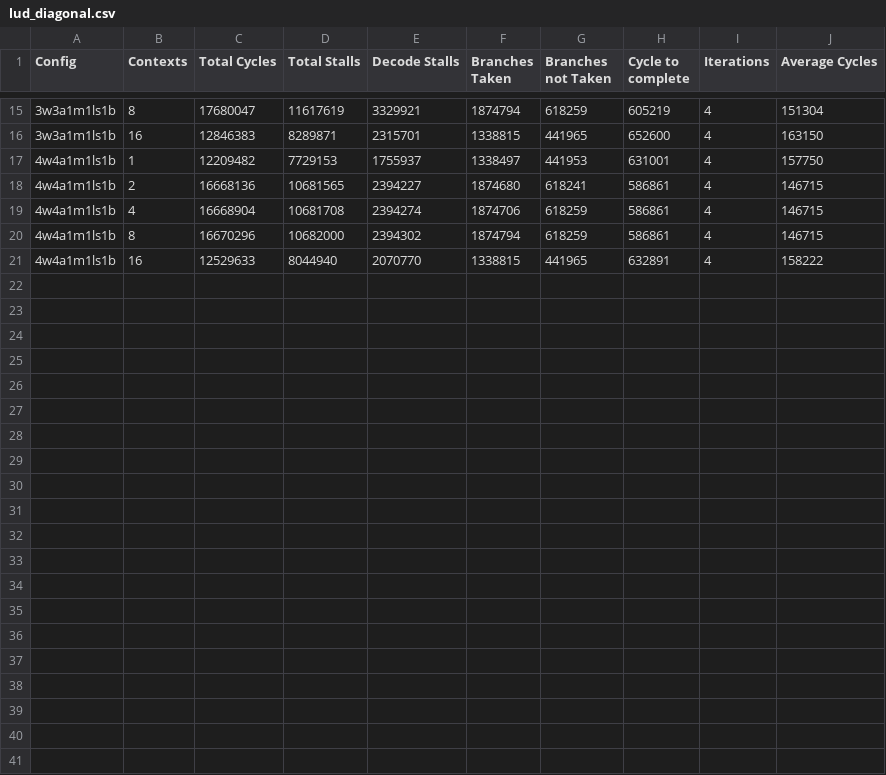
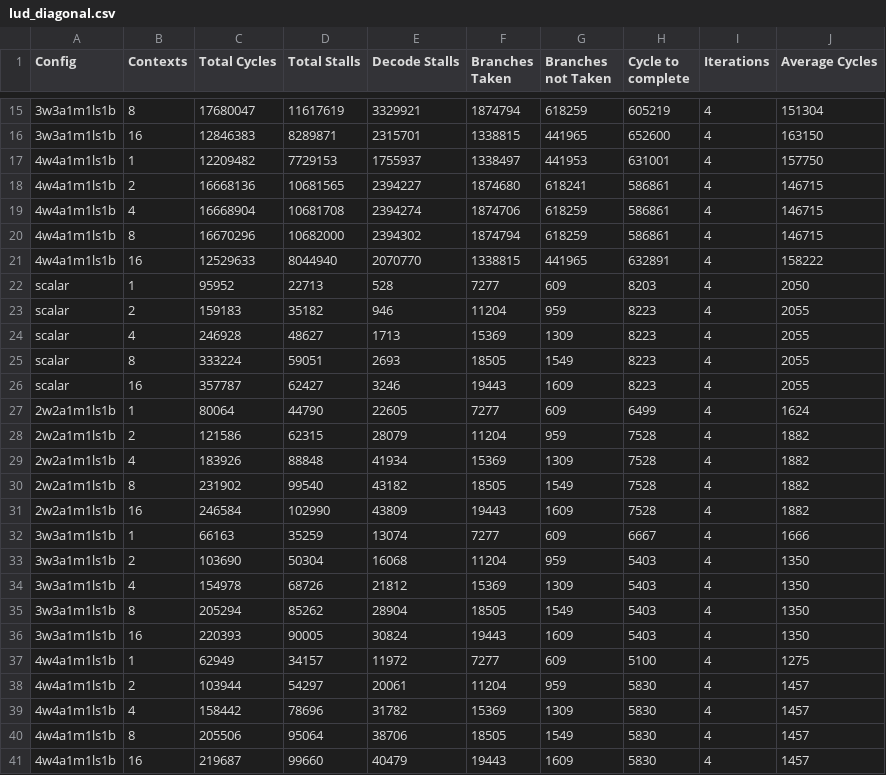
Before and after one commit to grubbymits/esdg-opencl, a CSV file: testing/benchmarks/rodinia/lud/ocl/lud_diagonal.csv, drawn as a sheet; only a part is shown, gaps mark what is left out; the diff names each change by its address in the sheet, - before the commit and + after, or states it on an @@ line.

```diff
--- a/testing/benchmarks/rodinia/lud/ocl/lud_diagonal.csv
+++ b/testing/benchmarks/rodinia/lud/ocl/lud_diagonal.csv
+row 22: scalar | 1 | 95952 | 22713 | 528 | 7277 | 609 | 8203 | 4 | 2050
+row 23: scalar | 2 | 159183 | 35182 | 946 | 11204 | 959 | 8223 | 4 | 2055
+row 24: scalar | 4 | 246928 | 48627 | 1713 | 15369 | 1309 | 8223 | 4 | 2055
+row 25: scalar | 8 | 333224 | 59051 | 2693 | 18505 | 1549 | 8223 | 4 | 2055
+row 26: scalar | 16 | 357787 | 62427 | 3246 | 19443 | 1609 | 8223 | 4 | 2055
+row 27: 2w2a1m1ls1b | 1 | 80064 | 44790 | 22605 | 7277 | 609 | 6499 | 4 | 1624
+row 28: 2w2a1m1ls1b | 2 | 121586 | 62315 | 28079 | 11204 | 959 | 7528 | 4 | 1882
+row 29: 2w2a1m1ls1b | 4 | 183926 | 88848 | 41934 | 15369 | 1309 | 7528 | 4 | 1882
+row 30: 2w2a1m1ls1b | 8 | 231902 | 99540 | 43182 | 18505 | 1549 | 7528 | 4 | 1882
+row 31: 2w2a1m1ls1b | 16 | 246584 | 102990 | 43809 | 19443 | 1609 | 7528 | 4 | 1882
+row 32: 3w3a1m1ls1b | 1 | 66163 | 35259 | 13074 | 7277 | 609 | 6667 | 4 | 1666
+row 33: 3w3a1m1ls1b | 2 | 103690 | 50304 | 16068 | 11204 | 959 | 5403 | 4 | 1350
+row 34: 3w3a1m1ls1b | 4 | 154978 | 68726 | 21812 | 15369 | 1309 | 5403 | 4 | 1350
+row 35: 3w3a1m1ls1b | 8 | 205294 | 85262 | 28904 | 18505 | 1549 | 5403 | 4 | 1350
+row 36: 3w3a1m1ls1b | 16 | 220393 | 90005 | 30824 | 19443 | 1609 | 5403 | 4 | 1350
+row 37: 4w4a1m1ls1b | 1 | 62949 | 34157 | 11972 | 7277 | 609 | 5100 | 4 | 1275
+row 38: 4w4a1m1ls1b | 2 | 103944 | 54297 | 20061 | 11204 | 959 | 5830 | 4 | 1457
+row 39: 4w4a1m1ls1b | 4 | 158442 | 78696 | 31782 | 15369 | 1309 | 5830 | 4 | 1457
+row 40: 4w4a1m1ls1b | 8 | 205506 | 95064 | 38706 | 18505 | 1549 | 5830 | 4 | 1457
+row 41: 4w4a1m1ls1b | 16 | 219687 | 99660 | 40479 | 19443 | 1609 | 5830 | 4 | 1457
```
Also changed, not shown: testing/benchmarks/rodinia/lud/ocl/lud_internal.csv, testing/benchmarks/rodinia/lud/ocl/lud_perimeter.csv, 7 other files.
